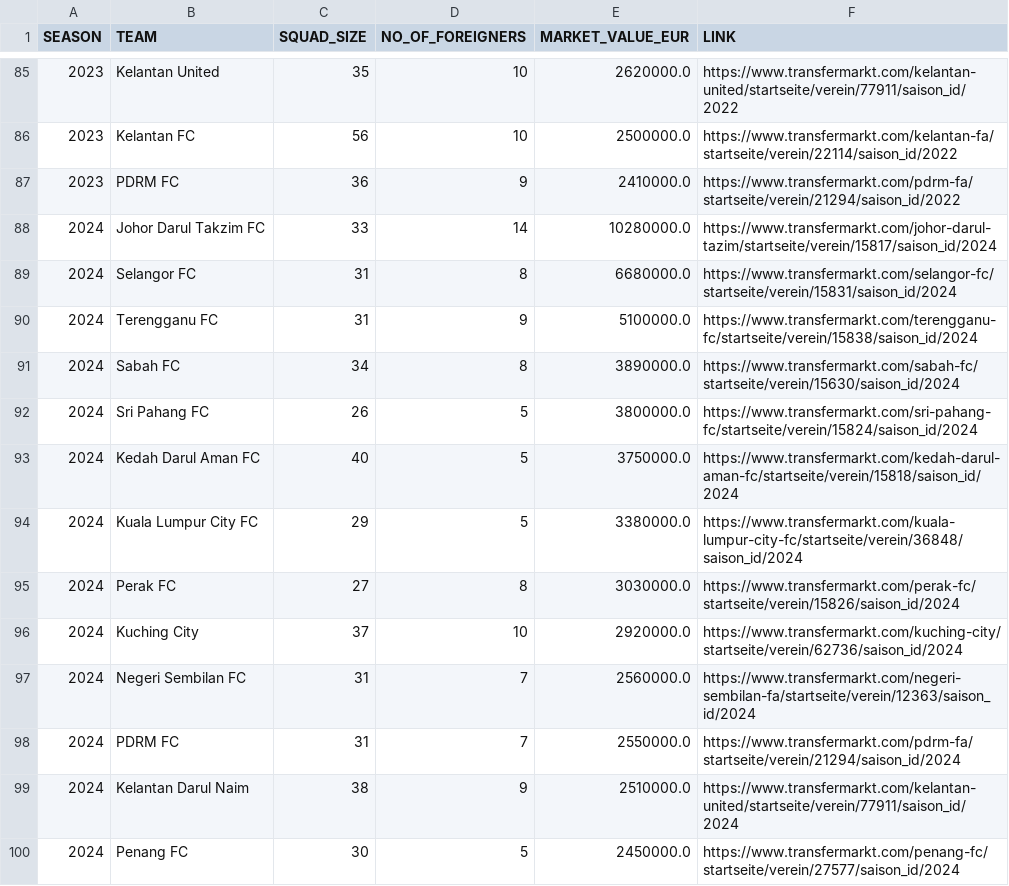
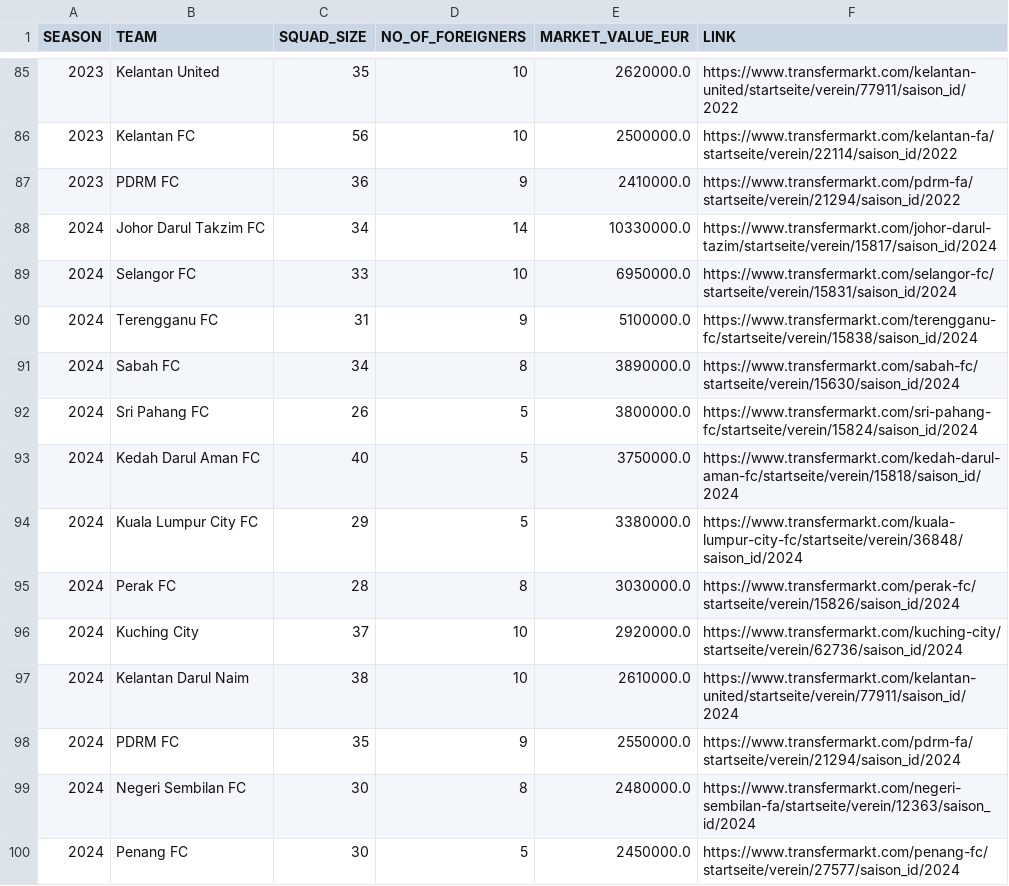
Before and after one commit to IzzatZanail/MalaysiaSuperLeague_TransfermrktDataScraping, a CSV file: datacsv/MSL_TeamPages.csv, drawn as a sheet; only a part is shown, gaps mark what is left out.

```diff
--- a/datacsv/MSL_TeamPages.csv
+++ b/datacsv/MSL_TeamPages.csv
@@ -87,4 +87,4 @@ SEASON,TEAM,SQUAD_SIZE,NO_OF_FOREIGNERS,MARKET_VALUE_EUR,LINK
 2023,PDRM FC,36,9,2410000.0,https://www.transfermarkt.com/pdrm-fa/startseite/verein/21294/saison_id/2022
-2024,Johor Darul Takzim FC,33,14,10280000.0,https://www.transfermarkt.com/johor-darul-tazim/startseite/verein/15817/saison_id/2024
-2024,Selangor FC,31,8,6680000.0,https://www.transfermarkt.com/selangor-fc/startseite/verein/15831/saison_id/2024
+2024,Johor Darul Takzim FC,34,14,10330000.0,https://www.transfermarkt.com/johor-darul-tazim/startseite/verein/15817/saison_id/2024
+2024,Selangor FC,33,10,6950000.0,https://www.transfermarkt.com/selangor-fc/startseite/verein/15831/saison_id/2024
 2024,Terengganu FC,31,9,5100000.0,https://www.transfermarkt.com/terengganu-fc/startseite/verein/15838/saison_id/2024
@@ -94,7 +94,7 @@ SEASON,TEAM,SQUAD_SIZE,NO_OF_FOREIGNERS,MARKET_VALUE_EUR,LINK
 2024,Kuala Lumpur City FC,29,5,3380000.0,https://www.transfermarkt.com/kuala-lumpur-city-fc/startseite/verein/36848/saison_id/2024
-2024,Perak FC,27,8,3030000.0,https://www.transfermarkt.com/perak-fc/startseite/verein/15826/saison_id/2024
+2024,Perak FC,28,8,3030000.0,https://www.transfermarkt.com/perak-fc/startseite/verein/15826/saison_id/2024
 2024,Kuching City,37,10,2920000.0,https://www.transfermarkt.com/kuching-city/startseite/verein/62736/saison_id/2024
-2024,Negeri Sembilan FC,31,7,2560000.0,https://www.transfermarkt.com/negeri-sembilan-fa/startseite/verein/12363/saison_id/2024
-2024,PDRM FC,31,7,2550000.0,https://www.transfermarkt.com/pdrm-fa/startseite/verein/21294/saison_id/2024
-2024,Kelantan Darul Naim,38,9,2510000.0,https://www.transfermarkt.com/kelantan-united/startseite/verein/77911/saison_id/2024
+2024,Kelantan Darul Naim,38,10,2610000.0,https://www.transfermarkt.com/kelantan-united/startseite/verein/77911/saison_id/2024
+2024,PDRM FC,35,9,2550000.0,https://www.transfermarkt.com/pdrm-fa/startseite/verein/21294/saison_id/2024
+2024,Negeri Sembilan FC,30,8,2480000.0,https://www.transfermarkt.com/negeri-sembilan-fa/startseite/verein/12363/saison_id/2024
 2024,Penang FC,30,5,2450000.0,https://www.transfermarkt.com/penang-fc/startseite/verein/27577/saison_id/2024
```
Also changed, not shown: datacsv/MSL_FullData.csv.
